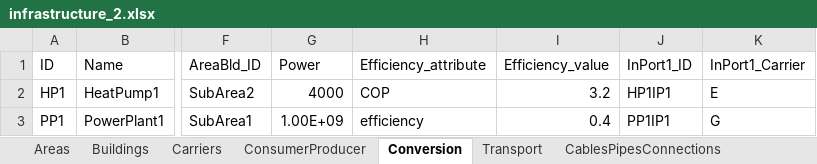
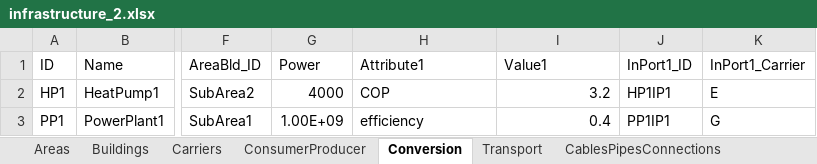
Before and after one commit to EnergyTransition/excel-2-esdl, an Excel workbook: data/infrastructure_2.xlsx, sheet Conversion, drawn as a sheet; only a part is shown, gaps mark what is left out; values as stored, in another font and other column widths than the file's, no borders; the diff names each change by its address in the sheet, - before the commit and + after, or states it on an @@ line.

Commit message:
Updates for InfluxDBProfiles, QuantityAndUnits, Sectors, random attributes

```diff
--- a/data/infrastructure_2.xlsx (sheet Conversion)
+++ b/data/infrastructure_2.xlsx (sheet Conversion)
-H1: Efficiency_attribute
+H1: Attribute1
-I1: Efficiency_value
+I1: Value1
```
Also changed, not shown: sheet ConsumerProducer, data/infrastructure.xlsx, 8 other files.
